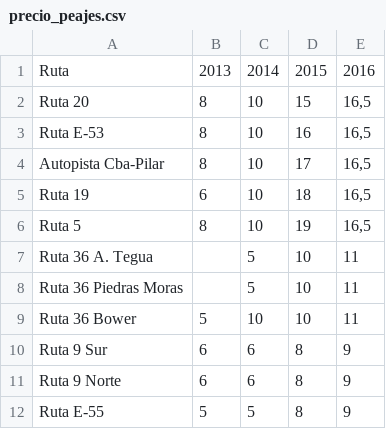
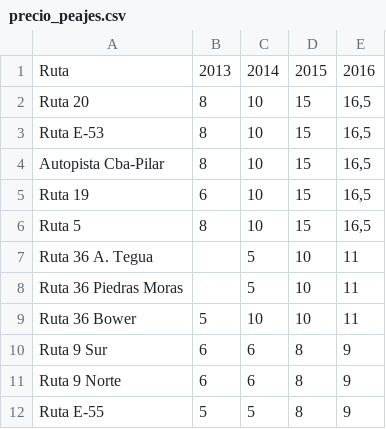
Before and after one commit to pdelboca/pdelboca.github.io, a CSV file: data/recaudacion-peajes-cordoba/precio_peajes.csv, drawn as a sheet.

```diff
--- a/data/recaudacion-peajes-cordoba/precio_peajes.csv
+++ b/data/recaudacion-peajes-cordoba/precio_peajes.csv
@@ -2,6 +2,6 @@ Ruta,2013,2014,2015,2016
 "Ruta 20",8,10,15,"16,5"
-"Ruta E-53",8,10,16,"16,5"
-"Autopista Cba-Pilar",8,10,17,"16,5"
-"Ruta 19",6,10,18,"16,5"
-"Ruta 5",8,10,19,"16,5"
+"Ruta E-53",8,10,15,"16,5"
+"Autopista Cba-Pilar",8,10,15,"16,5"
+"Ruta 19",6,10,15,"16,5"
+"Ruta 5",8,10,15,"16,5"
 "Ruta 36 A. Tegua",,5,10,11
```
Also changed, not shown: 1 other file.
